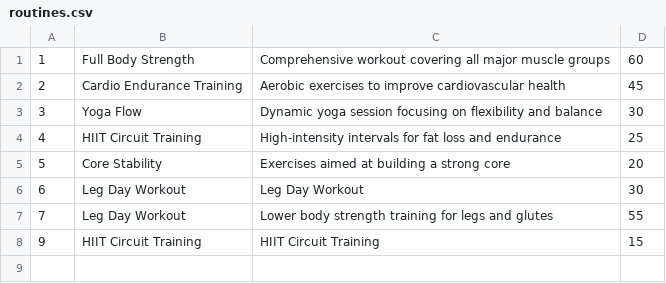
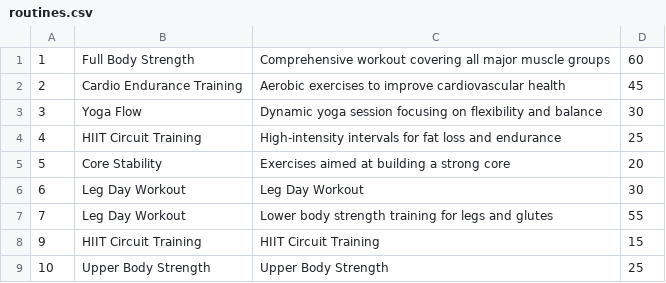
Before and after one commit to ervinhun/Assignment-w46-files-SCO, a CSV file: routines.csv, drawn as a sheet; the diff names each change by its address in the sheet, - before the commit and + after, or states it on an @@ line.

```diff
--- a/routines.csv
+++ b/routines.csv
+row 9: 10 | Upper Body Strength | Upper Body Strength | 25
```
Also changed, not shown: user_workouts.csv, 11 other files.
